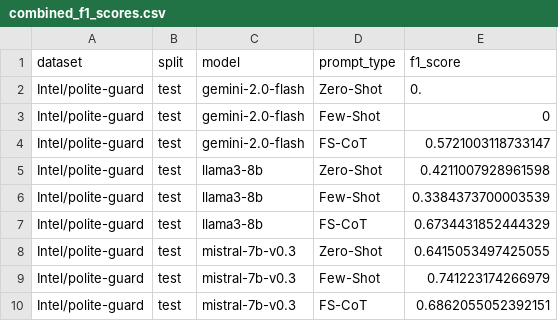
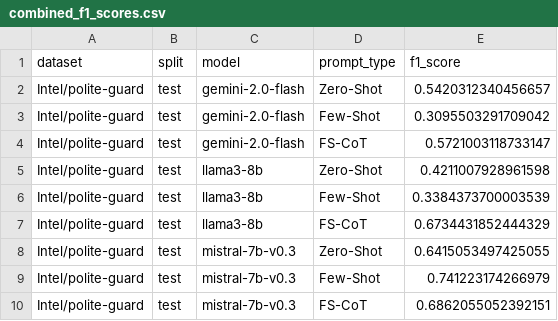
Before and after one commit to franciscopana/M.IA_Natural-Language-Processing, a CSV file: assign2/llm_classification/results/llm_scores/combined_f1_scores.csv (was assign2/llm_classification/combined_f1_scores.csv), drawn as a sheet.

Commit message:
Added plots and results

```diff
--- a/assign2/llm_classification/combined_f1_scores.csv
+++ b/assign2/llm_classification/results/llm_scores/combined_f1_scores.csv
@@ -1,4 +1,4 @@
 dataset,split,model,prompt_type,f1_score
-Intel/polite-guard,test,gemini-2.0-flash,Zero-Shot,0.
-Intel/polite-guard,test,gemini-2.0-flash,Few-Shot,0
+Intel/polite-guard,test,gemini-2.0-flash,Zero-Shot,0.5420312340456657
+Intel/polite-guard,test,gemini-2.0-flash,Few-Shot,0.3095503291709042
 Intel/polite-guard,test,gemini-2.0-flash,FS-CoT,0.5721003118733147
```
Also changed, not shown: 14 other files.
